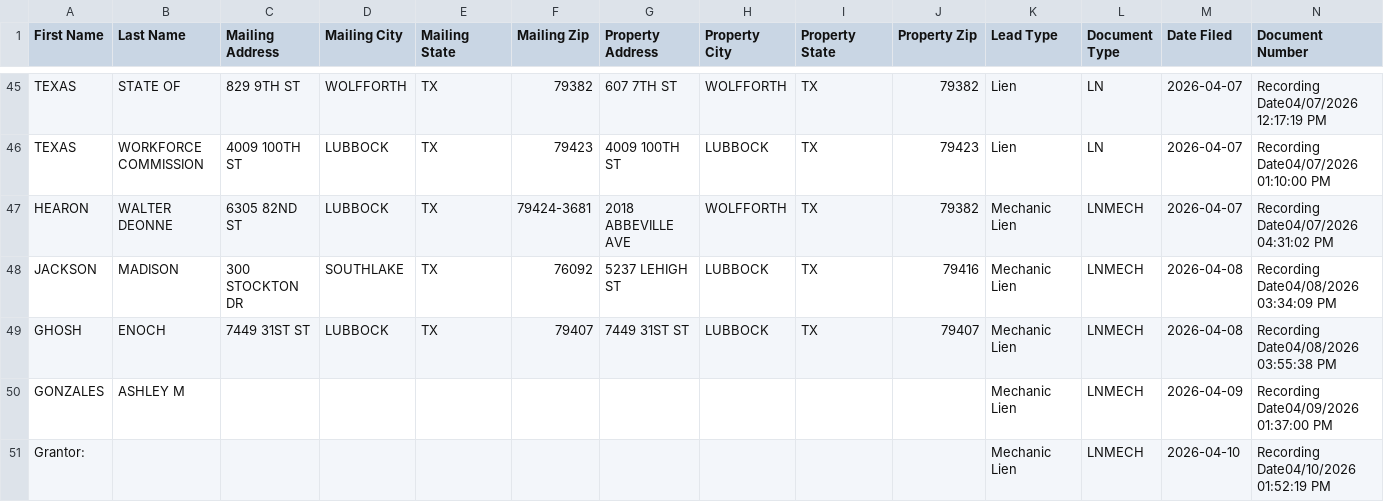
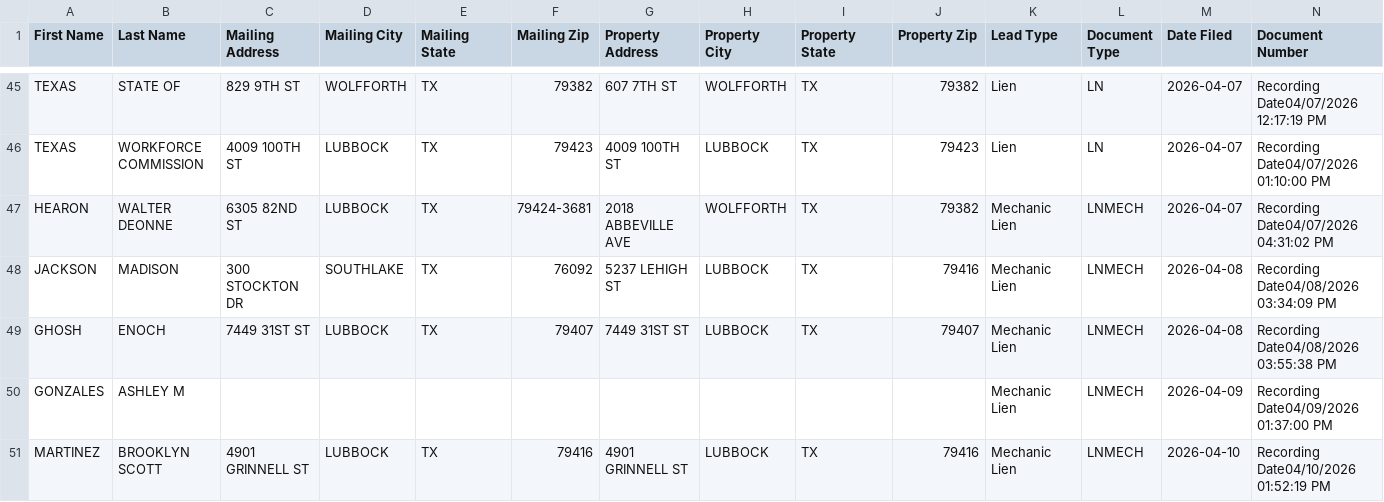
Before and after one commit to Electrumtexas/lubbock-intel, a CSV file: data/ghl_export.csv, drawn as a sheet; only a part is shown, gaps mark what is left out; removed rows and columns are numbered as before the commit, all else as after; rows hold the shown columns only; the diff names each change by its address in the sheet, - before the commit and + after, or states it on an @@ line.

```diff
--- a/data/ghl_export.csv
+++ b/data/ghl_export.csv
-row 51: Grantor: |  |  |  |  |  |  |  |  |  | Mechanic Lien | LNMECH | 2026-04-10 | Recording Date04/10/2026 01:52:19 PM
+row 51: MARTINEZ | BROOKLYN SCOTT | 4901 GRINNELL ST | LUBBOCK | TX | 79416 | 4901 GRINNELL ST | LUBBOCK | TX | 79416 | Mechanic Lien | LNMECH | 2026-04-10 | Recording Date04/10/2026 01:52:19 PM
```
Also changed, not shown: 4 other files.
